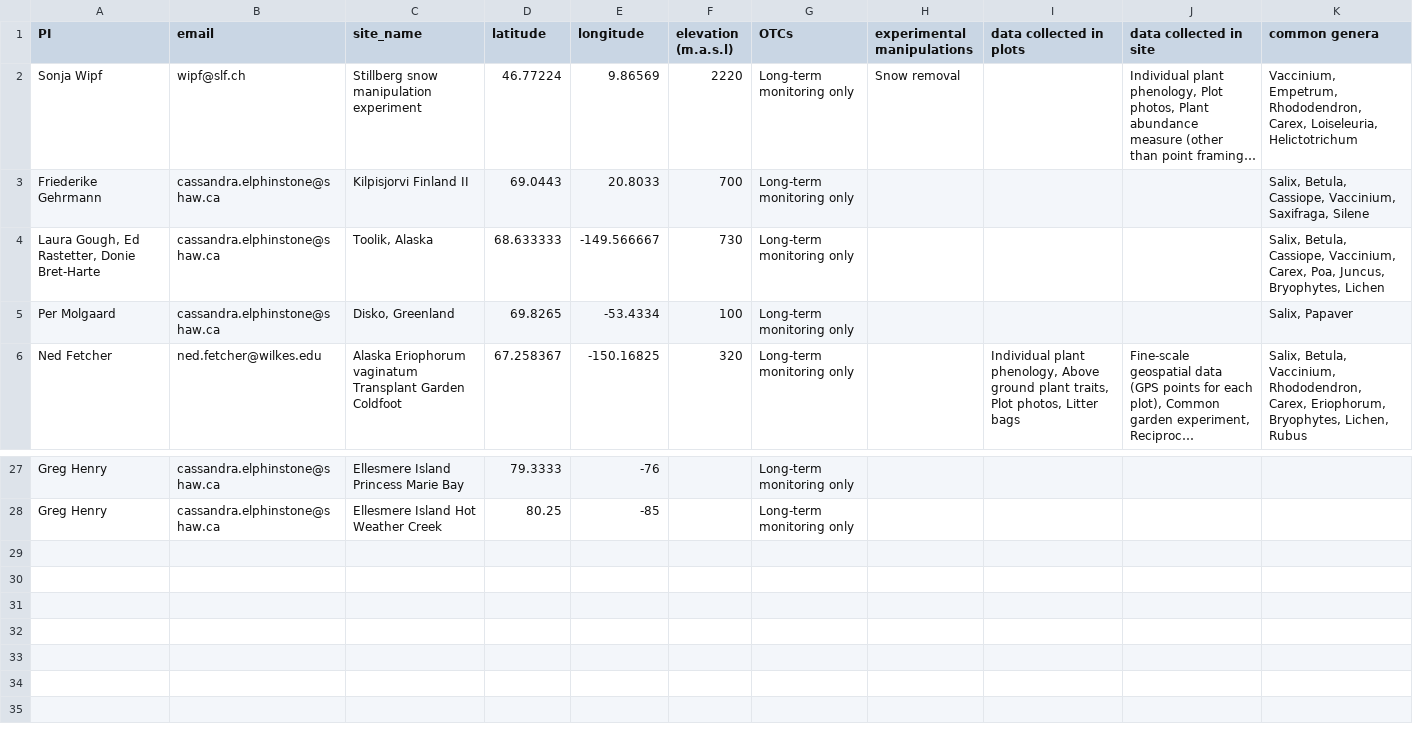
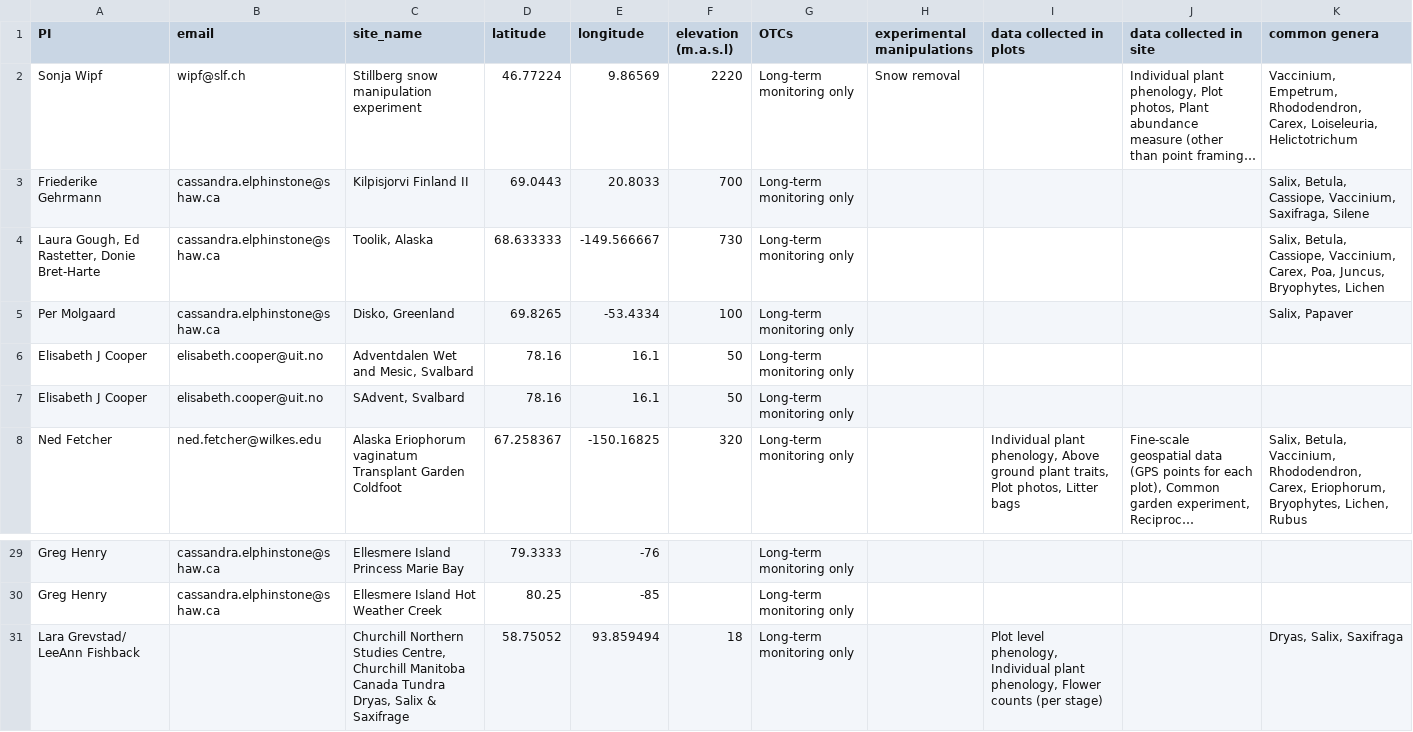
Before and after one commit to ITEX-sites/ITEX, a CSV file: ITEX_survey_map/monitoring_only.csv, drawn as a sheet; only a part is shown, gaps mark what is left out; long unchanged cells end in …; the diff names each change by its address in the sheet, - before the commit and + after, or states it on an @@ line.

Commit message:
Update map data

```diff
--- a/ITEX_survey_map/monitoring_only.csv
+++ b/ITEX_survey_map/monitoring_only.csv
+row 6: Elisabeth J Cooper | elisabeth.cooper@uit.no | Adventdalen Wet and Mesic, Svalbard | 78.16 | 16.1 | 50 | Long-term monitoring only
+row 7: Elisabeth J Cooper | elisabeth.cooper@uit.no | SAdvent, Svalbard | 78.16 | 16.1 | 50 | Long-term monitoring only
+row 31: Lara Grevstad/ LeeAnn Fishback |  | Churchill Northern Studies Centre, Churchill Manitoba Canada Tundra Dryas, Salix & Saxifrage | 58.75052 | 93.859494 | 18 | Long-term monitoring only |  | Plot level phenology, Individual plant phenology, Flower counts (per stage) |  | Dryas, Salix, Saxifraga
```
Also changed, not shown: 8 other files.
